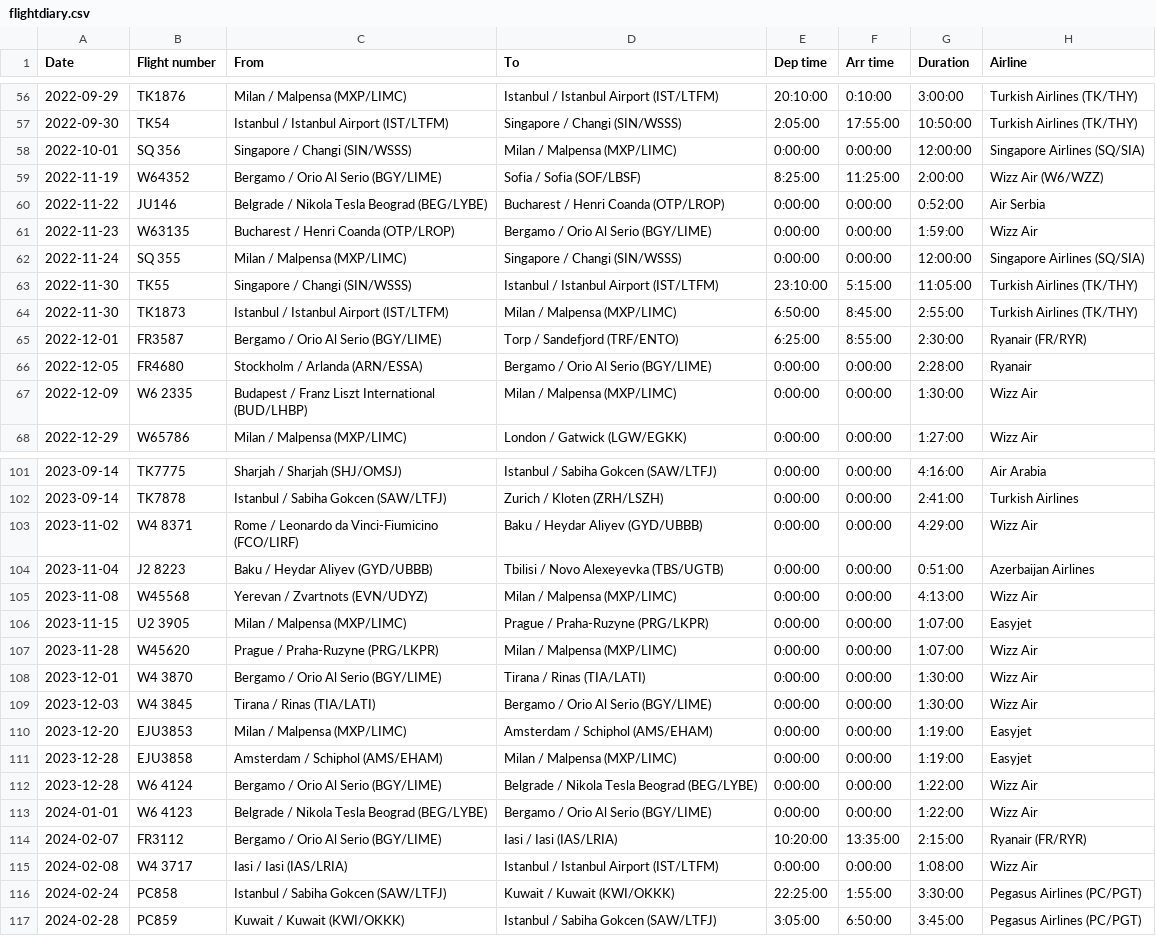
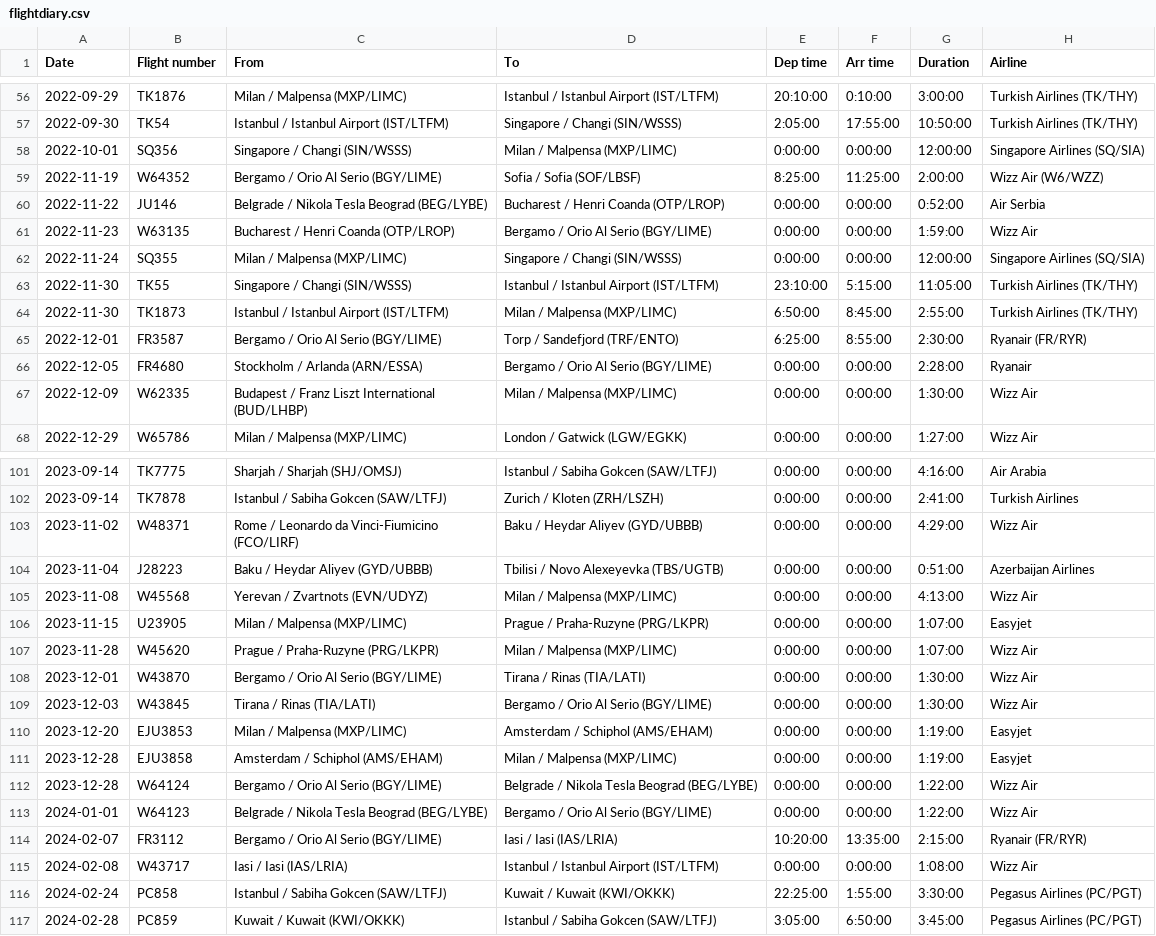
Before and after one commit to xuanx1/worldOyster, a CSV file: data/flightdiary.csv, drawn as a sheet; only a part is shown, gaps mark what is left out; the diff covers the shown part only; the diff names each change by its address in the sheet, - before the commit and + after, or states it on an @@ line.

```diff
--- a/data/flightdiary.csv
+++ b/data/flightdiary.csv
-B58 (Flight number): SQ 356
+B58 (Flight number): SQ356
-B62 (Flight number): SQ 355
+B62 (Flight number): SQ355
-B67 (Flight number): W6 2335
+B67 (Flight number): W62335
-B103 (Flight number): W4 8371
+B103 (Flight number): W48371
-B104 (Flight number): J2 8223
+B104 (Flight number): J28223
-B106 (Flight number): U2 3905
+B106 (Flight number): U23905
-B108 (Flight number): W4 3870
+B108 (Flight number): W43870
-B109 (Flight number): W4 3845
+B109 (Flight number): W43845
-B112 (Flight number): W6 4124
+B112 (Flight number): W64124
-B113 (Flight number): W6 4123
+B113 (Flight number): W64123
-B115 (Flight number): W4 3717
+B115 (Flight number): W43717
```
Also changed, not shown: 69 edited cells elsewhere in this file.
